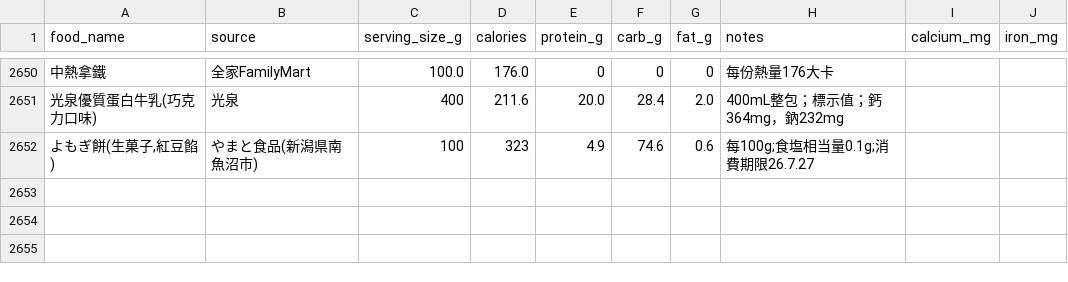
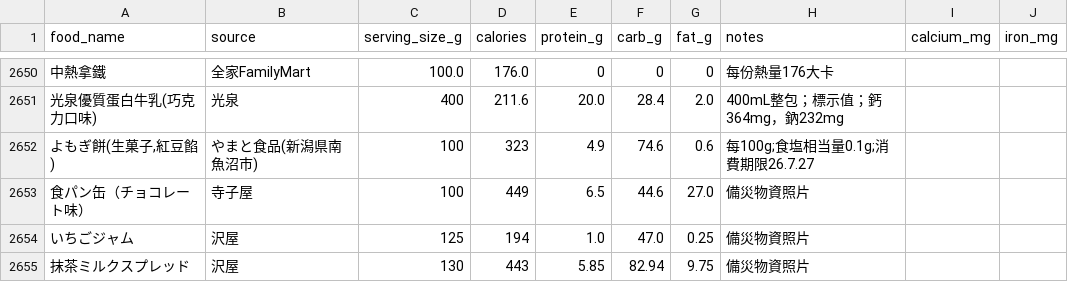
Before and after one commit to didiowen/diet-coach, a CSV file: food_reference.csv, drawn as a sheet; only a part is shown, gaps mark what is left out; the diff names each change by its address in the sheet, - before the commit and + after, or states it on an @@ line.

Commit message:
data: food_reference nightly sync (+3 條)

```diff
--- a/food_reference.csv
+++ b/food_reference.csv
+row 2653: 食パン缶（チョコレート味） | 寺子屋 | 100 | 449 | 6.5 | 44.6 | 27.0 | 備災物資照片
+row 2654: いちごジャム | 沢屋 | 125 | 194 | 1.0 | 47.0 | 0.25 | 備災物資照片
+row 2655: 抹茶ミルクスプレッド | 沢屋 | 130 | 443 | 5.85 | 82.94 | 9.75 | 備災物資照片
```
